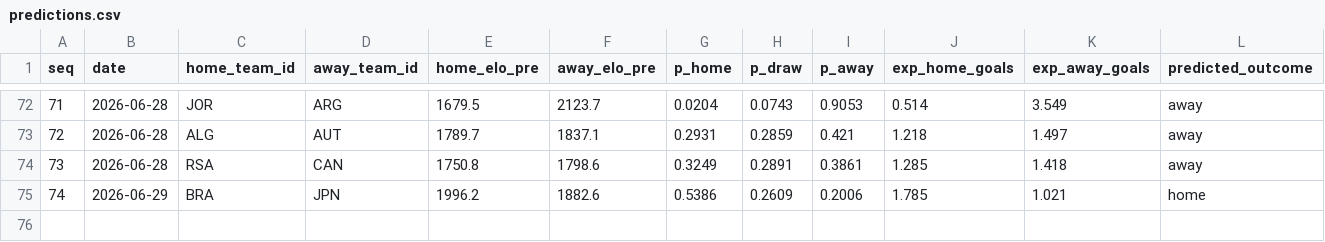
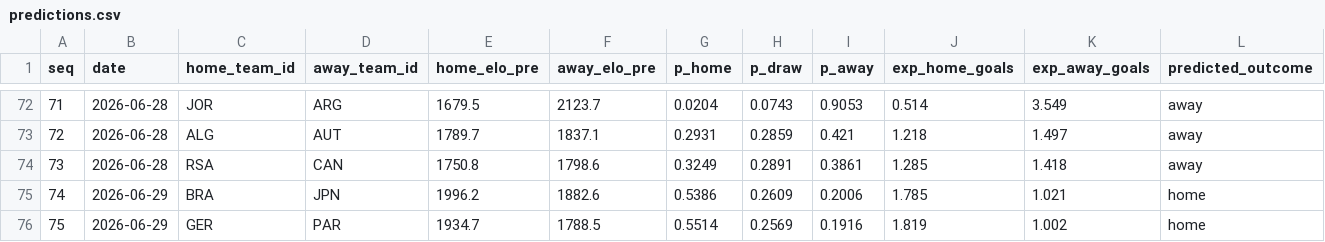
Before and after one commit to camh000/World-cup-predictor, a CSV file: data/predictions.csv, drawn as a sheet; only a part is shown, gaps mark what is left out; rows hold the shown columns only; the diff names each change by its address in the sheet, - before the commit and + after, or states it on an @@ line.

```diff
--- a/data/predictions.csv
+++ b/data/predictions.csv
+row 76: 75 | 2026-06-29 | GER | PAR | 1934.7 | 1788.5 | 0.5514 | 0.2569 | 0.1916 | 1.819 | 1.002 | home
```
Also changed, not shown: data/ratings_history.csv, data/results.csv, 2 other files.
